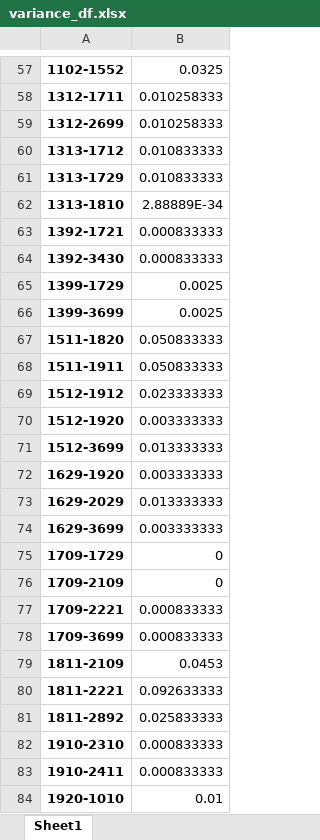
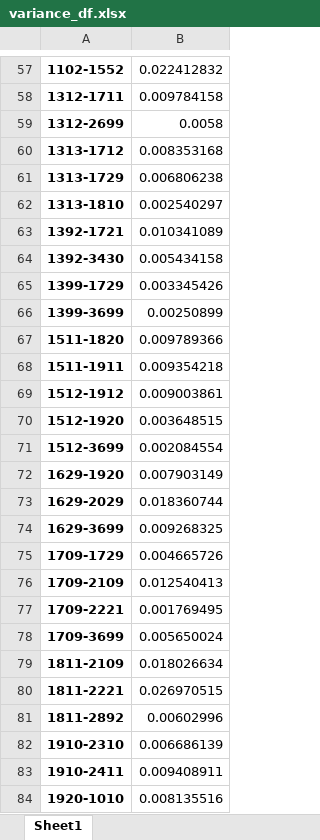
Before and after one commit to cjensen2000/GSE-580-project, an Excel workbook: code/variance_df.xlsx, sheet Sheet1, drawn as a sheet; only a part is shown, gaps mark what is left out; values as stored, in another font and other column widths than the file's, no borders; table styles not drawn; the diff covers the shown part only; the diff names each change by its address in the sheet, - before the commit and + after, or states it on an @@ line.

```diff
--- a/code/variance_df.xlsx (sheet Sheet1)
+++ b/code/variance_df.xlsx (sheet Sheet1)
-B57: 0.0325
+B57: 0.022412832
-B58: 0.010258333
+B58: 0.009784158
-B59: 0.010258333
+B59: 0.0058
-B60: 0.010833333
+B60: 0.008353168
-B61: 0.010833333
+B61: 0.006806238
-B62: 2.88889E-34
+B62: 0.002540297
-B63: 0.000833333
+B63: 0.010341089
-B64: 0.000833333
+B64: 0.005434158
-B65: 0.0025
+B65: 0.003345426
-B66: 0.0025
+B66: 0.00250899
-B67: 0.050833333
+B67: 0.009789366
-B68: 0.050833333
+B68: 0.009354218
-B69: 0.023333333
+B69: 0.009003861
-B70: 0.003333333
+B70: 0.003648515
-B71: 0.013333333
+B71: 0.002084554
-B72: 0.003333333
+B72: 0.007903149
-B73: 0.013333333
+B73: 0.018360744
-B74: 0.003333333
+B74: 0.009268325
-B75: 0
+B75: 0.004665726
-B76: 0
+B76: 0.012540413
-B77: 0.000833333
+B77: 0.001769495
-B78: 0.000833333
+B78: 0.005650024
-B79: 0.0453
+B79: 0.018026634
-B80: 0.092633333
+B80: 0.026970515
-B81: 0.025833333
+B81: 0.00602996
-B82: 0.000833333
+B82: 0.006686139
-B83: 0.000833333
+B83: 0.009408911
-B84: 0.01
+B84: 0.008135516
```
Also changed, not shown: 31 added rows, 32 removed rows and 392 edited cells elsewhere in this sheet, 2 other files.
